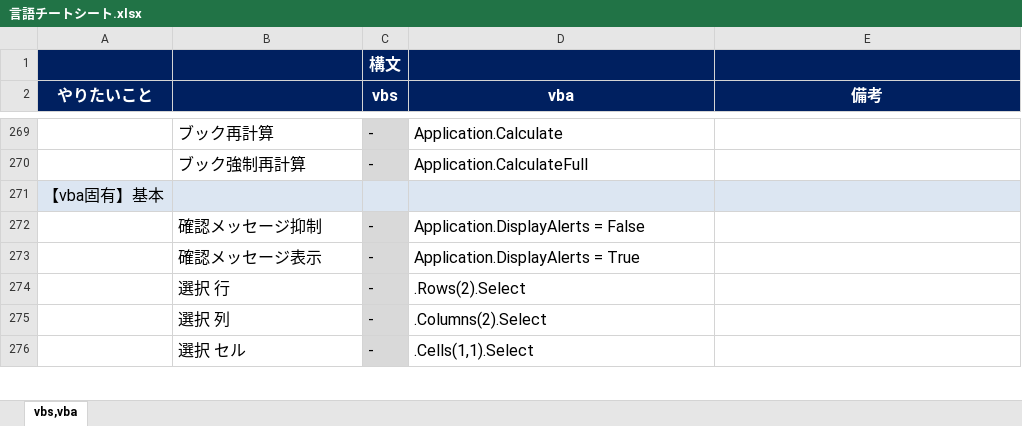
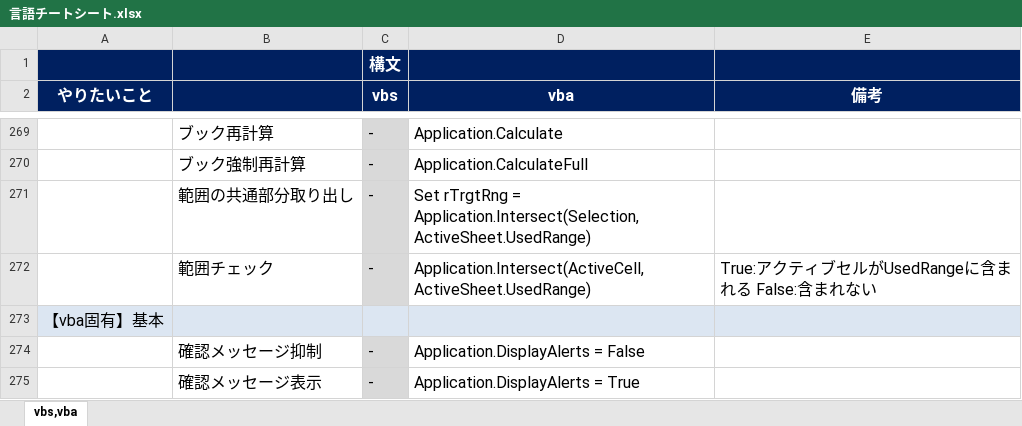
Before and after one commit to draemonash2/other, an Excel workbook: 言語チートシート.xlsx, sheet vbs,vba, drawn as a sheet; only a part is shown, gaps mark what is left out; the shorter side is filled out with more unchanged rows; values as stored, in another font and other column widths than the file's, no borders; the diff names each change by its address in the sheet, - before the commit and + after, or states it on an @@ line.

```diff
--- a/言語チートシート.xlsx (sheet vbs,vba)
+++ b/言語チートシート.xlsx (sheet vbs,vba)
+row 271:  | 範囲の共通部分取り出し | - | Set rTrgtRng = Application.Intersect(Selection, ActiveSheet.UsedRange)
+row 272:  | 範囲チェック | - | Application.Intersect(ActiveCell, ActiveSheet.UsedRange) | True:アクティブセルがUsedRangeに含まれる False:含まれない
```
Also changed, not shown: template/#memo_xxx.xlsm.
